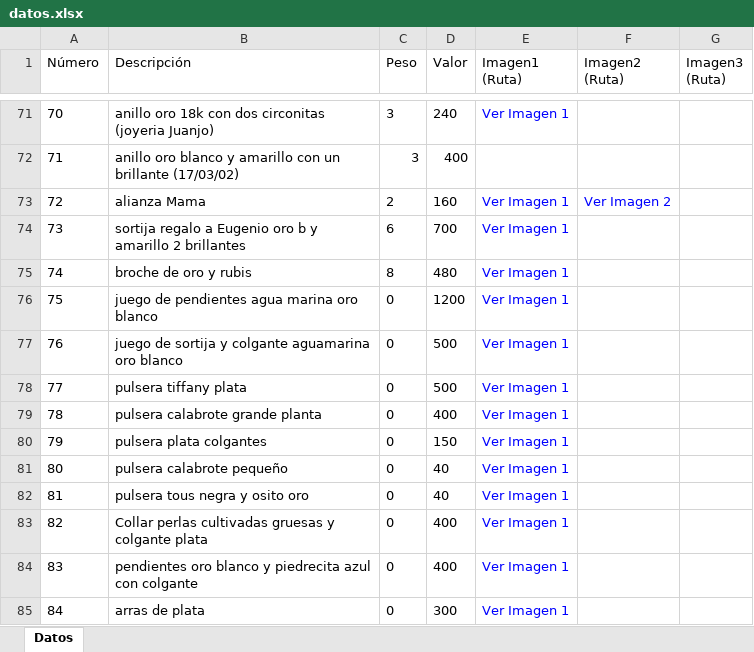
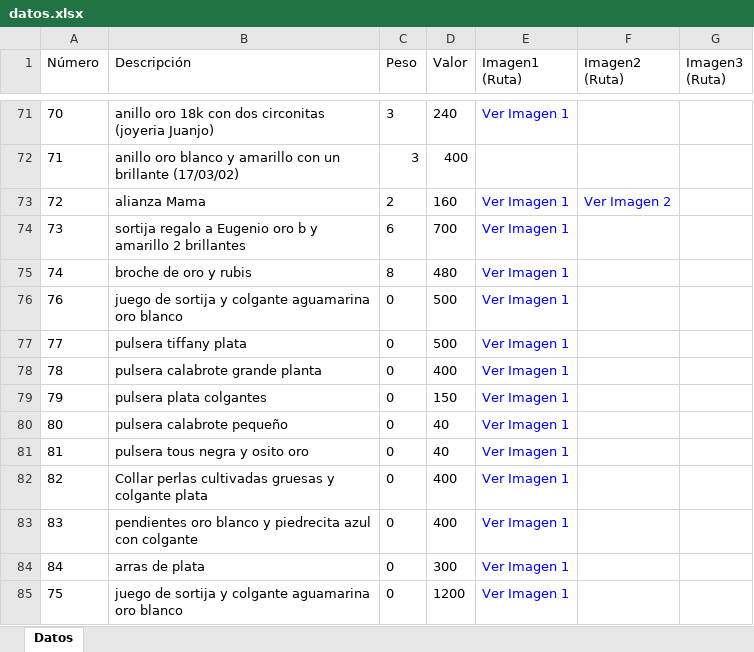
Before and after one commit to edfrutos/app_catalogojoyero, an Excel workbook: spreadsheets/datos.xlsx, sheet Datos, drawn as a sheet; only a part is shown, gaps mark what is left out; values as stored, in another font and other column widths than the file's, no borders; removed rows and columns are numbered as before the commit, all else as after; the diff names each change by its address in the sheet, - before the commit and + after, or states it on an @@ line.

```diff
--- a/spreadsheets/datos.xlsx (sheet Datos)
+++ b/spreadsheets/datos.xlsx (sheet Datos)
-row 76: 75 | juego de pendientes agua marina oro blanco | 0 | 1200 | Ver Imagen 1
+row 85: 75 | juego de sortija y colgante aguamarina oro blanco | 0 | 1200 | Ver Imagen 1
```
Also changed, not shown: 3 other files.
